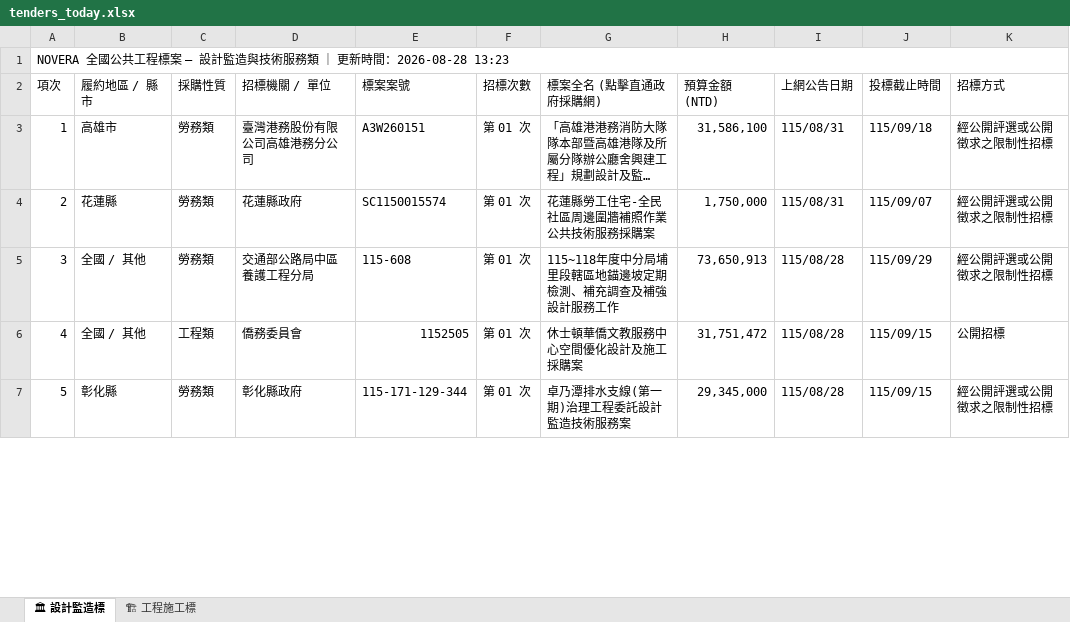
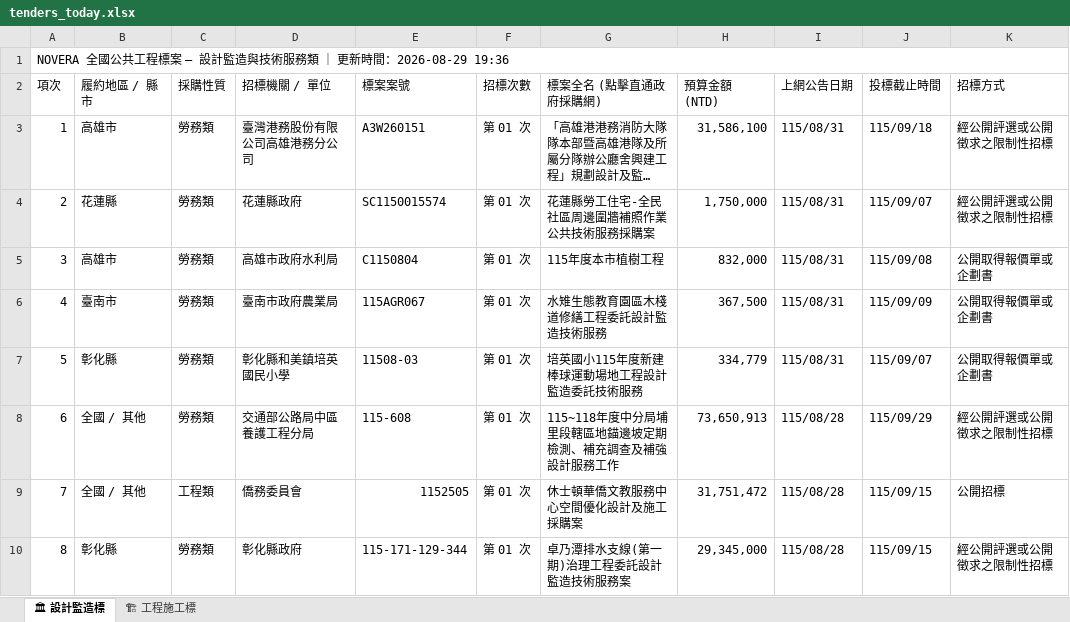
Before and after one commit to gardenai0222-a11y/NOVERA-20260830, an Excel workbook: tenders_today.xlsx, sheet 🏛 設計監造標, drawn as a sheet; only a part is shown; long unchanged cells end in …; values as stored, in another font and other column widths than the file's, no cell formats; the diff covers the shown part only; the diff names each change by its address in the sheet, - before the commit and + after, or states it on an @@ line.

```diff
--- a/tenders_today.xlsx (sheet 🏛 設計監造標)
+++ b/tenders_today.xlsx (sheet 🏛 設計監造標)
@@ column A (項次) renumbered from row 1 down @@
+row 5: 3 | 高雄市 | 勞務類 | 高雄市政府水利局 | C1150804 | 第 01 次 | 115年度本市植樹工程 | 832,000 | 115/08/31 | 115/09/08 | 公開取得報價單或企劃書
+row 6: 4 | 臺南市 | 勞務類 | 臺南市政府農業局 | 115AGR067 | 第 01 次 | 水雉生態教育園區木棧道修繕工程委託設計監造技術服務 | 367,500 | 115/08/31 | 115/09/09 | 公開取得報價單或企劃書
+row 7: 5 | 彰化縣 | 勞務類 | 彰化縣和美鎮培英國民小學 | 11508-03 | 第 01 次 | 培英國小115年度新建棒球運動場地工程設計監造委託技術服務 | 334,779 | 115/08/31 | 115/09/07 | 公開取得報價單或企劃書
```
Also changed, not shown: 7 removed rows and 29 edited cells elsewhere in this sheet, sheet 🏗 工程施工標, cell formats, 今日政府電子採購網.xlsx, 2 other files.
